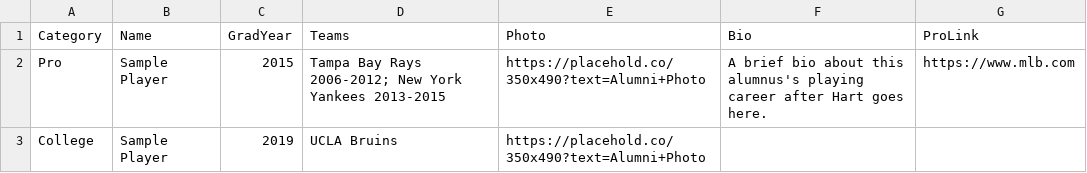
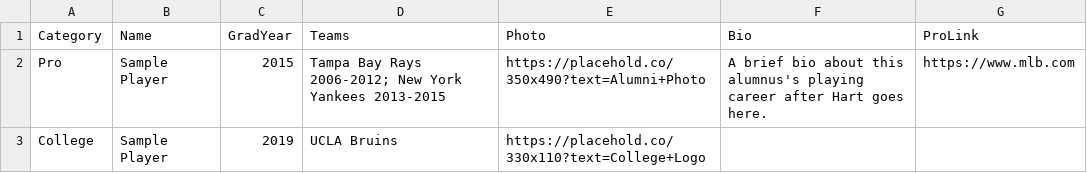
Before and after one commit to PopCalendar/HartHawks, a CSV file: data/sample-alumni.csv, drawn as a sheet.

```diff
--- a/data/sample-alumni.csv
+++ b/data/sample-alumni.csv
@@ -2,2 +2,2 @@ Category,Name,GradYear,Teams,Photo,Bio,ProLink
 Pro,Sample Player,2015,Tampa Bay Rays 2006-2012; New York Yankees 2013-2015,https://placehold.co/350x490?text=Alumni+Photo,A brief bio about this alumnus's playing career after Hart goes here.,https://www.mlb.com
-College,Sample Player,2019,UCLA Bruins,https://placehold.co/350x490?text=Alumni+Photo,,
+College,Sample Player,2019,UCLA Bruins,https://placehold.co/330x110?text=College+Logo,,
```
Also changed, not shown: 2 other files.
